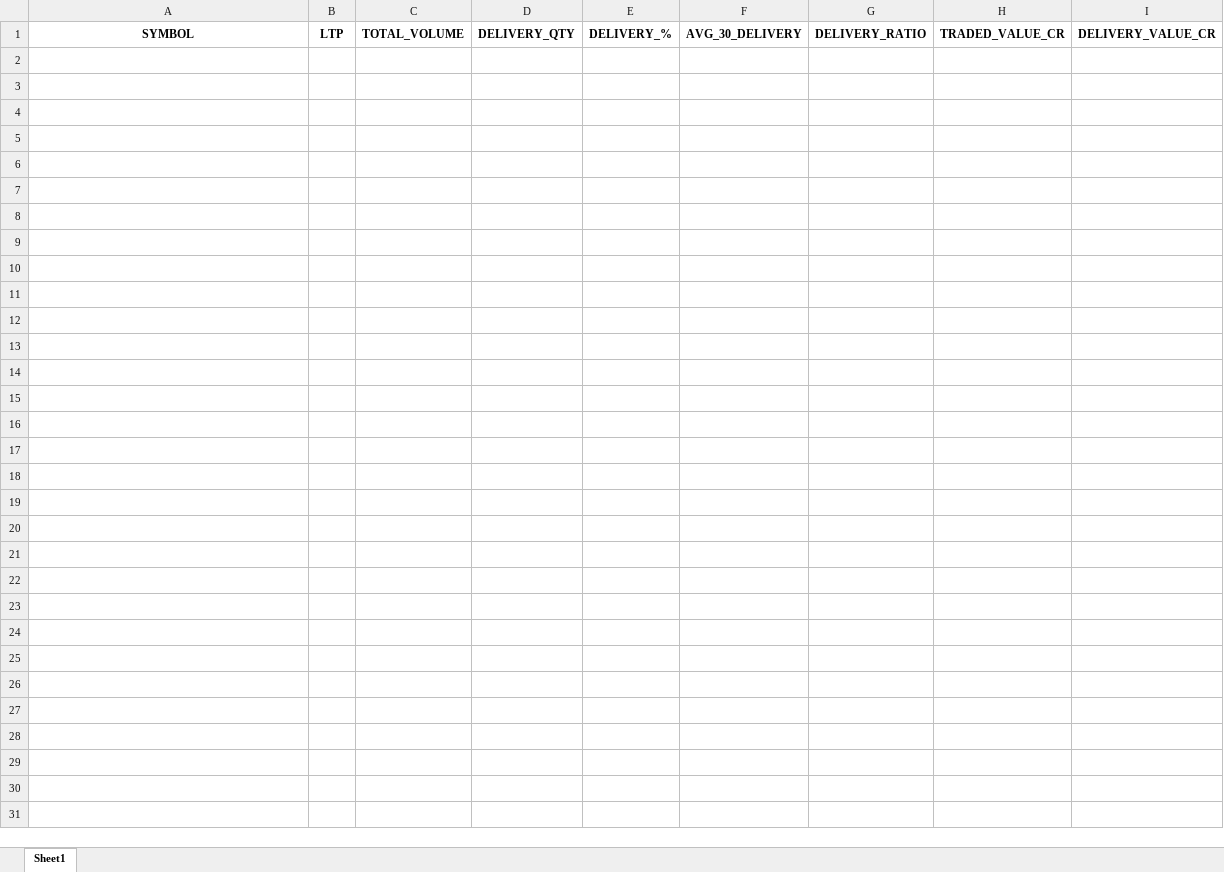
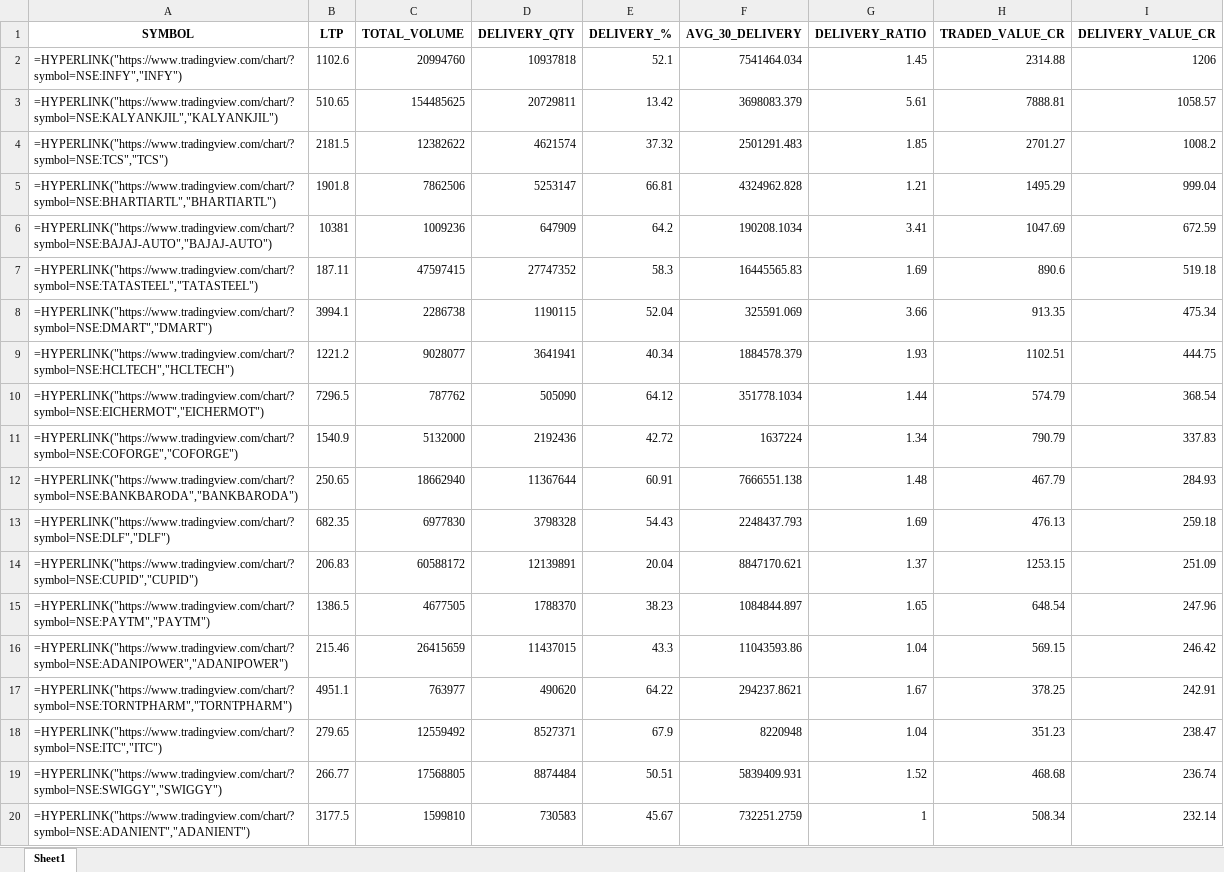
Before and after one commit to mayuresh2181/hobbyhub, an Excel workbook: data/nse/delivery/daily_output/delivery_breakout_20260713.xlsx, sheet Sheet1, drawn as a sheet; only a part is shown; values as stored, in another font and other column widths than the file's, no borders; formulas without a stored value are shown as written; the diff covers the shown part only; the diff names each change by its address in the sheet, - before the commit and + after, or states it on an @@ line.

```diff
--- a/data/nse/delivery/daily_output/delivery_breakout_20260713.xlsx (sheet Sheet1)
+++ b/data/nse/delivery/daily_output/delivery_breakout_20260713.xlsx (sheet Sheet1)
+row 2: =HYPERLINK("https://www.tradingview.com/chart/?symbol=NSE:INFY","INFY") | 1102.6 | 20994760 | 10937818 | 52.1 | 7541464.034 | 1.45 | 2314.88 | 1206
+row 3: =HYPERLINK("https://www.tradingview.com/chart/?symbol=NSE:KALYANKJIL","KALYANKJIL") | 510.65 | 154485625 | 20729811 | 13.42 | 3698083.379 | 5.61 | 7888.81 | 1058.57
+row 4: =HYPERLINK("https://www.tradingview.com/chart/?symbol=NSE:TCS","TCS") | 2181.5 | 12382622 | 4621574 | 37.32 | 2501291.483 | 1.85 | 2701.27 | 1008.2
+row 5: =HYPERLINK("https://www.tradingview.com/chart/?symbol=NSE:BHARTIARTL","BHARTIARTL") | 1901.8 | 7862506 | 5253147 | 66.81 | 4324962.828 | 1.21 | 1495.29 | 999.04
+row 6: =HYPERLINK("https://www.tradingview.com/chart/?symbol=NSE:BAJAJ-AUTO","BAJAJ-AUTO") | 10381 | 1009236 | 647909 | 64.2 | 190208.1034 | 3.41 | 1047.69 | 672.59
+row 7: =HYPERLINK("https://www.tradingview.com/chart/?symbol=NSE:TATASTEEL","TATASTEEL") | 187.11 | 47597415 | 27747352 | 58.3 | 16445565.83 | 1.69 | 890.6 | 519.18
+row 8: =HYPERLINK("https://www.tradingview.com/chart/?symbol=NSE:DMART","DMART") | 3994.1 | 2286738 | 1190115 | 52.04 | 325591.069 | 3.66 | 913.35 | 475.34
+row 9: =HYPERLINK("https://www.tradingview.com/chart/?symbol=NSE:HCLTECH","HCLTECH") | 1221.2 | 9028077 | 3641941 | 40.34 | 1884578.379 | 1.93 | 1102.51 | 444.75
+row 10: =HYPERLINK("https://www.tradingview.com/chart/?symbol=NSE:EICHERMOT","EICHERMOT") | 7296.5 | 787762 | 505090 | 64.12 | 351778.1034 | 1.44 | 574.79 | 368.54
+row 11: =HYPERLINK("https://www.tradingview.com/chart/?symbol=NSE:COFORGE","COFORGE") | 1540.9 | 5132000 | 2192436 | 42.72 | 1637224 | 1.34 | 790.79 | 337.83
+row 12: =HYPERLINK("https://www.tradingview.com/chart/?symbol=NSE:BANKBARODA","BANKBARODA") | 250.65 | 18662940 | 11367644 | 60.91 | 7666551.138 | 1.48 | 467.79 | 284.93
+row 13: =HYPERLINK("https://www.tradingview.com/chart/?symbol=NSE:DLF","DLF") | 682.35 | 6977830 | 3798328 | 54.43 | 2248437.793 | 1.69 | 476.13 | 259.18
+row 14: =HYPERLINK("https://www.tradingview.com/chart/?symbol=NSE:CUPID","CUPID") | 206.83 | 60588172 | 12139891 | 20.04 | 8847170.621 | 1.37 | 1253.15 | 251.09
+row 15: =HYPERLINK("https://www.tradingview.com/chart/?symbol=NSE:PAYTM","PAYTM") | 1386.5 | 4677505 | 1788370 | 38.23 | 1084844.897 | 1.65 | 648.54 | 247.96
+row 16: =HYPERLINK("https://www.tradingview.com/chart/?symbol=NSE:ADANIPOWER","ADANIPOWER") | 215.46 | 26415659 | 11437015 | 43.3 | 11043593.86 | 1.04 | 569.15 | 246.42
+row 17: =HYPERLINK("https://www.tradingview.com/chart/?symbol=NSE:TORNTPHARM","TORNTPHARM") | 4951.1 | 763977 | 490620 | 64.22 | 294237.8621 | 1.67 | 378.25 | 242.91
+row 18: =HYPERLINK("https://www.tradingview.com/chart/?symbol=NSE:ITC","ITC") | 279.65 | 12559492 | 8527371 | 67.9 | 8220948 | 1.04 | 351.23 | 238.47
+row 19: =HYPERLINK("https://www.tradingview.com/chart/?symbol=NSE:SWIGGY","SWIGGY") | 266.77 | 17568805 | 8874484 | 50.51 | 5839409.931 | 1.52 | 468.68 | 236.74
+row 20: =HYPERLINK("https://www.tradingview.com/chart/?symbol=NSE:ADANIENT","ADANIENT") | 3177.5 | 1599810 | 730583 | 45.67 | 732251.2759 | 1 | 508.34 | 232.14
```
Also changed, not shown: 188 added rows elsewhere in this sheet.
